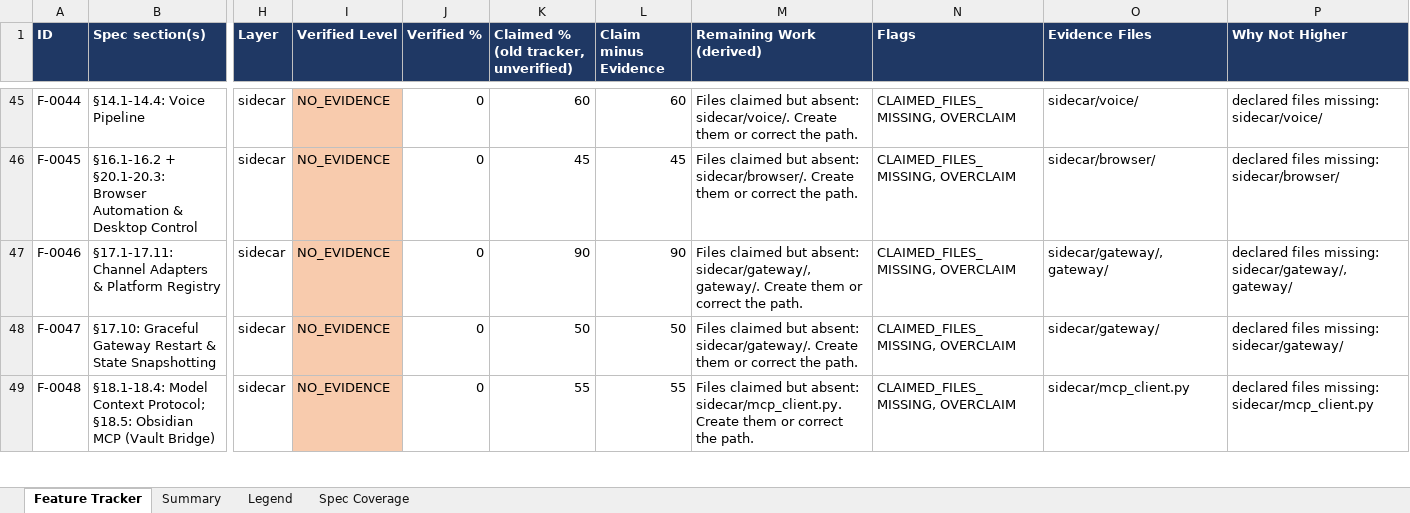
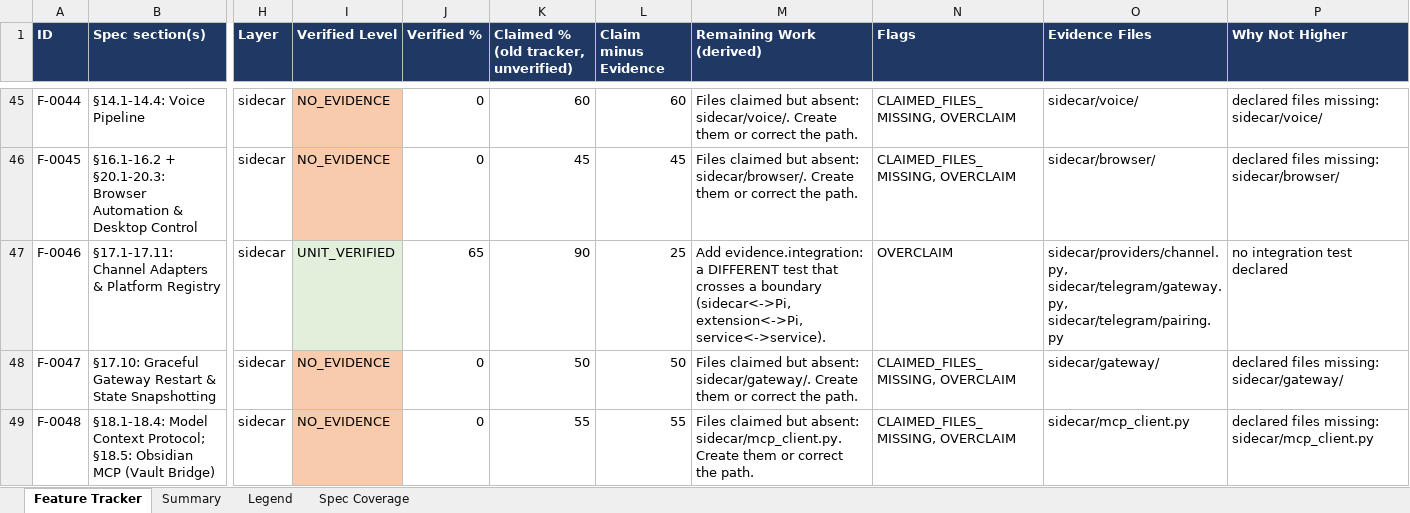
Before and after one commit to Shivamxp23/Locus-OS, an Excel workbook: .keysndocs/Documentation/Implementation Plans/Implementation Report/Locus_Implementation_Tracker.xlsx, sheet Feature Tracker, drawn as a sheet; only a part is shown, gaps mark what is left out; values as stored, in another font and other column widths than the file's, no borders; the diff names each change by its address in the sheet, - before the commit and + after, or states it on an @@ line.

Commit message:
chore(tracker): update implementation tracker workbook

```diff
--- a/.keysndocs/Documentation/Implementation Plans/Implementation Report/Locus_Implementation_Tracker.xlsx (sheet Feature Tracker)
+++ b/.keysndocs/Documentation/Implementation Plans/Implementation Report/Locus_Implementation_Tracker.xlsx (sheet Feature Tracker)
-I47 (Verified Level): NO_EVIDENCE
+I47 (Verified Level): UNIT_VERIFIED
-I47 fill: #F8CBAD
+I47 fill: #E2EFDA
-J47 (Verified %): 0
+J47 (Verified %): 65
-L47 (Claim minus Evidence): 90
+L47 (Claim minus Evidence): 25
-M47 (Remaining Work (derived)): Files claimed but absent: sidecar/gateway/, gateway/. Create them or correct the path.
+M47 (Remaining Work (derived)): Add evidence.integration: a DIFFERENT test that crosses a boundary (sidecar<->Pi, extension<->Pi, service<->service).
-N47 (Flags): CLAIMED_FILES_MISSING, OVERCLAIM
+N47 (Flags): OVERCLAIM
-O47 (Evidence Files): sidecar/gateway/, gateway/
+O47 (Evidence Files): sidecar/providers/channel.py, sidecar/telegram/gateway.py, sidecar/telegram/pairing.py
-P47 (Why Not Higher): declared files missing: sidecar/gateway/, gateway/
+P47 (Why Not Higher): no integration test declared
```
Also changed, not shown: sheet Summary.
